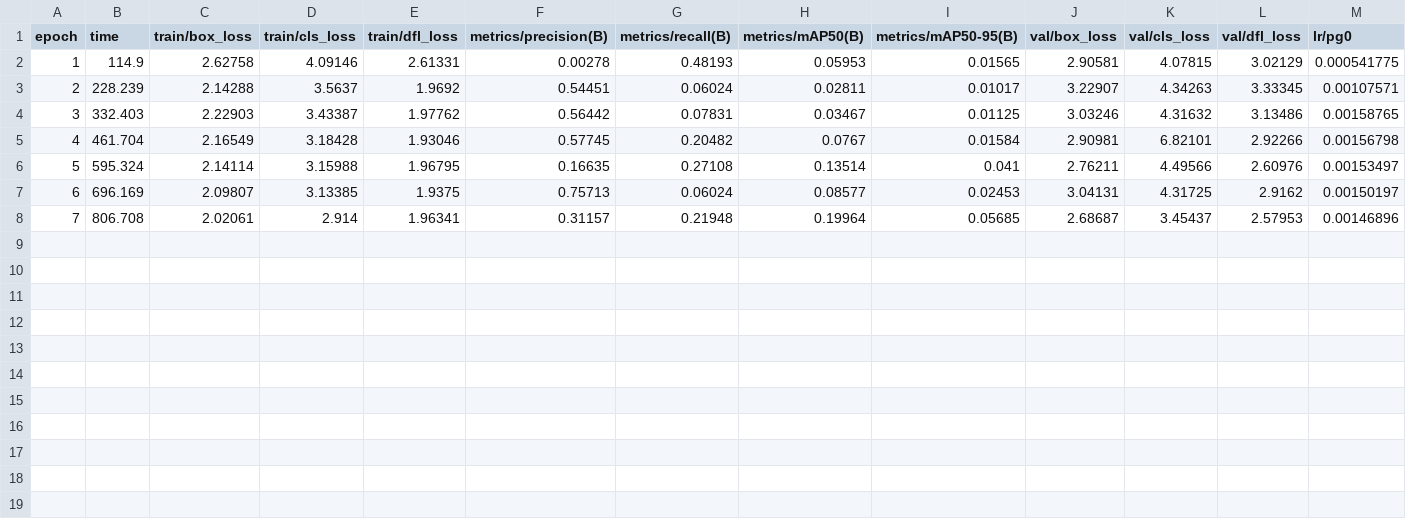
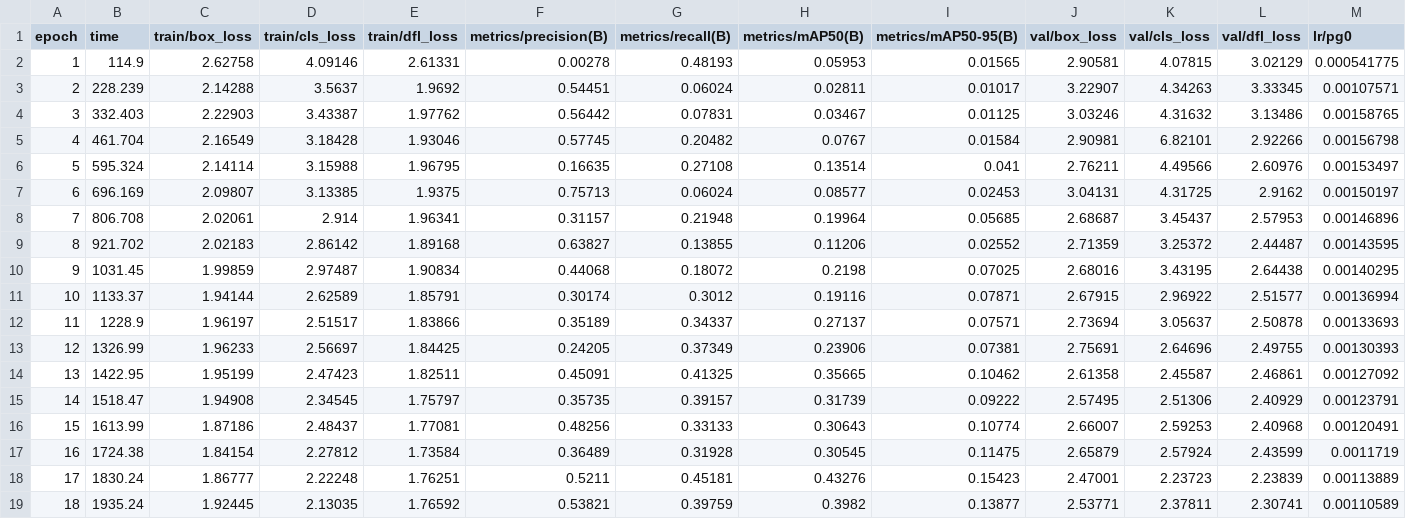
Before and after one commit to ja1152452/Flood_Monitoring, a CSV file: flood_ai/models/water_yolo_train/results.csv, drawn as a sheet; only a part is shown; rows hold the shown columns only; the diff names each change by its address in the sheet, - before the commit and + after, or states it on an @@ line.

```diff
--- a/flood_ai/models/water_yolo_train/results.csv
+++ b/flood_ai/models/water_yolo_train/results.csv
+row 9: 8 | 921.702 | 2.02183 | 2.86142 | 1.89168 | 0.63827 | 0.13855 | 0.11206 | 0.02552 | 2.71359 | 3.25372 | 2.44487 | 0.00143595
+row 10: 9 | 1031.45 | 1.99859 | 2.97487 | 1.90834 | 0.44068 | 0.18072 | 0.2198 | 0.07025 | 2.68016 | 3.43195 | 2.64438 | 0.00140295
+row 11: 10 | 1133.37 | 1.94144 | 2.62589 | 1.85791 | 0.30174 | 0.3012 | 0.19116 | 0.07871 | 2.67915 | 2.96922 | 2.51577 | 0.00136994
+row 12: 11 | 1228.9 | 1.96197 | 2.51517 | 1.83866 | 0.35189 | 0.34337 | 0.27137 | 0.07571 | 2.73694 | 3.05637 | 2.50878 | 0.00133693
+row 13: 12 | 1326.99 | 1.96233 | 2.56697 | 1.84425 | 0.24205 | 0.37349 | 0.23906 | 0.07381 | 2.75691 | 2.64696 | 2.49755 | 0.00130393
+row 14: 13 | 1422.95 | 1.95199 | 2.47423 | 1.82511 | 0.45091 | 0.41325 | 0.35665 | 0.10462 | 2.61358 | 2.45587 | 2.46861 | 0.00127092
+row 15: 14 | 1518.47 | 1.94908 | 2.34545 | 1.75797 | 0.35735 | 0.39157 | 0.31739 | 0.09222 | 2.57495 | 2.51306 | 2.40929 | 0.00123791
+row 16: 15 | 1613.99 | 1.87186 | 2.48437 | 1.77081 | 0.48256 | 0.33133 | 0.30643 | 0.10774 | 2.66007 | 2.59253 | 2.40968 | 0.00120491
+row 17: 16 | 1724.38 | 1.84154 | 2.27812 | 1.73584 | 0.36489 | 0.31928 | 0.30545 | 0.11475 | 2.65879 | 2.57924 | 2.43599 | 0.0011719
+row 18: 17 | 1830.24 | 1.86777 | 2.22248 | 1.76251 | 0.5211 | 0.45181 | 0.43276 | 0.15423 | 2.47001 | 2.23723 | 2.23839 | 0.00113889
+row 19: 18 | 1935.24 | 1.92445 | 2.13035 | 1.76592 | 0.53821 | 0.39759 | 0.3982 | 0.13877 | 2.53771 | 2.37811 | 2.30741 | 0.00110589
```
Also changed, not shown: 4 other files.
